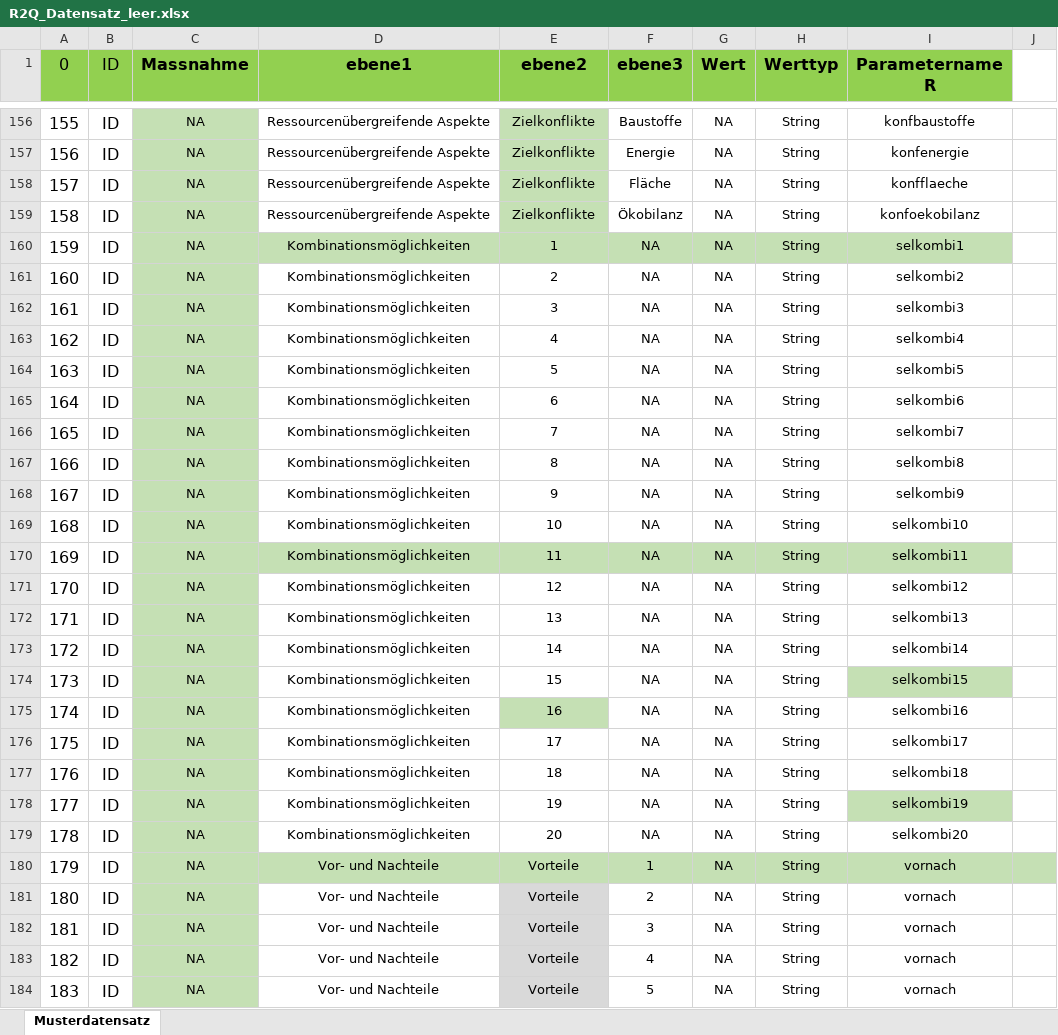
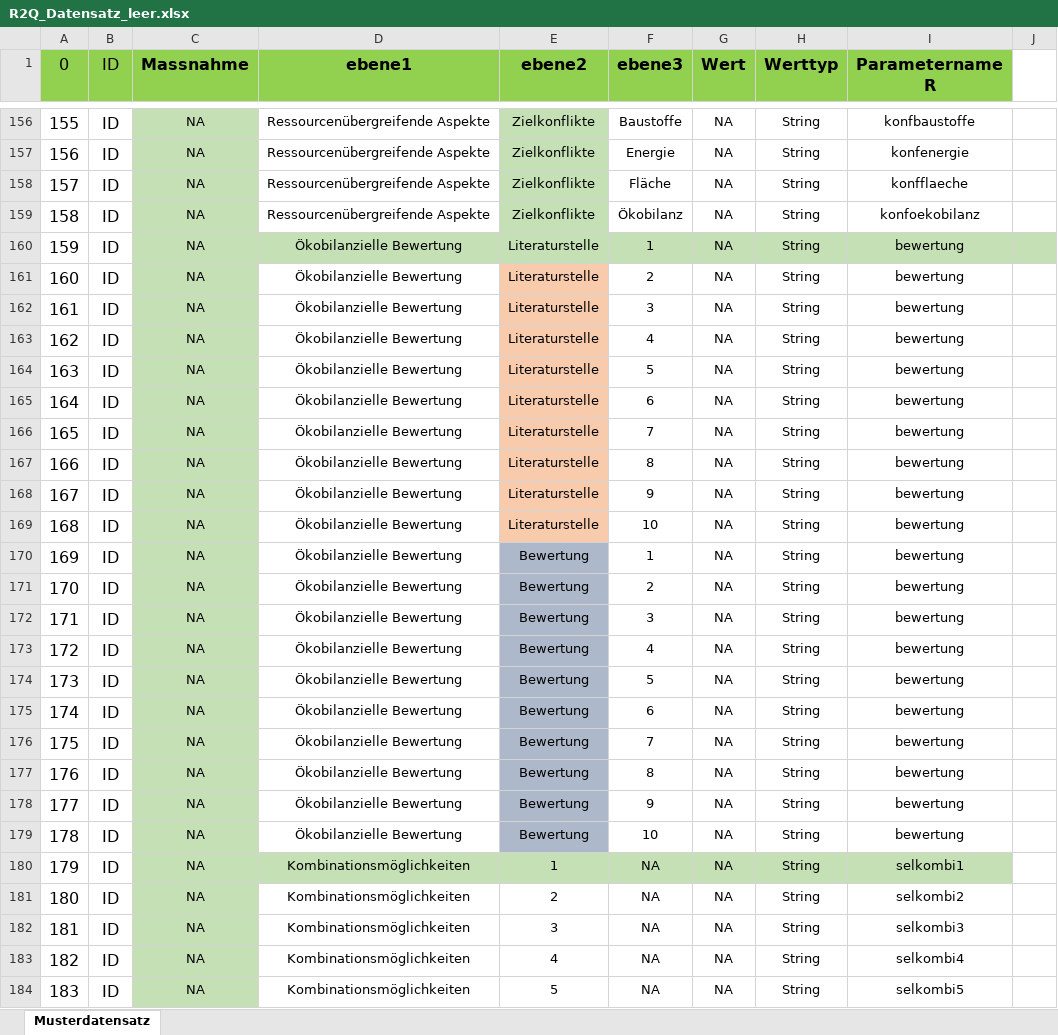
Before and after one commit to FlAlbers/R2Q-Shiny-Server, an Excel workbook: R2Q_Datensatz_leer.xlsx, sheet Musterdatensatz, drawn as a sheet; only a part is shown, gaps mark what is left out; the shorter side is filled out with more unchanged rows; values as stored, in another font and other column widths than the file's, no borders; addresses are those after the commit; the diff names each change by its address in the sheet, - before the commit and + after, or states it on an @@ line.

Commit message:
Funktion: styling changed, description, default value to 0; table Ökobilanzielle Bewertung added

```diff
--- a/R2Q_Datensatz_leer.xlsx (sheet Musterdatensatz)
+++ b/R2Q_Datensatz_leer.xlsx (sheet Musterdatensatz)
+row 160: 159 | ID | NA | Ökobilanzielle Bewertung | Literaturstelle | 1 | NA | String | bewertung
+row 161: 160 | ID | NA | Ökobilanzielle Bewertung | Literaturstelle | 2 | NA | String | bewertung
+row 162: 161 | ID | NA | Ökobilanzielle Bewertung | Literaturstelle | 3 | NA | String | bewertung
+row 163: 162 | ID | NA | Ökobilanzielle Bewertung | Literaturstelle | 4 | NA | String | bewertung
+row 164: 163 | ID | NA | Ökobilanzielle Bewertung | Literaturstelle | 5 | NA | String | bewertung
+row 165: 164 | ID | NA | Ökobilanzielle Bewertung | Literaturstelle | 6 | NA | String | bewertung
+row 166: 165 | ID | NA | Ökobilanzielle Bewertung | Literaturstelle | 7 | NA | String | bewertung
+row 167: 166 | ID | NA | Ökobilanzielle Bewertung | Literaturstelle | 8 | NA | String | bewertung
+row 168: 167 | ID | NA | Ökobilanzielle Bewertung | Literaturstelle | 9 | NA | String | bewertung
+row 169: 168 | ID | NA | Ökobilanzielle Bewertung | Literaturstelle | 10 | NA | String | bewertung
+row 170: 169 | ID | NA | Ökobilanzielle Bewertung | Bewertung | 1 | NA | String | bewertung
+row 171: 170 | ID | NA | Ökobilanzielle Bewertung | Bewertung | 2 | NA | String | bewertung
+row 172: 171 | ID | NA | Ökobilanzielle Bewertung | Bewertung | 3 | NA | String | bewertung
+row 173: 172 | ID | NA | Ökobilanzielle Bewertung | Bewertung | 4 | NA | String | bewertung
+row 174: 173 | ID | NA | Ökobilanzielle Bewertung | Bewertung | 5 | NA | String | bewertung
+row 175: 174 | ID | NA | Ökobilanzielle Bewertung | Bewertung | 6 | NA | String | bewertung
+row 176: 175 | ID | NA | Ökobilanzielle Bewertung | Bewertung | 7 | NA | String | bewertung
+row 177: 176 | ID | NA | Ökobilanzielle Bewertung | Bewertung | 8 | NA | String | bewertung
+row 178: 177 | ID | NA | Ökobilanzielle Bewertung | Bewertung | 9 | NA | String | bewertung
+row 179: 178 | ID | NA | Ökobilanzielle Bewertung | Bewertung | 10 | NA | String | bewertung
@@ column A (0) renumbered from row 180 down @@
```
Also changed, not shown: 2 other files.
